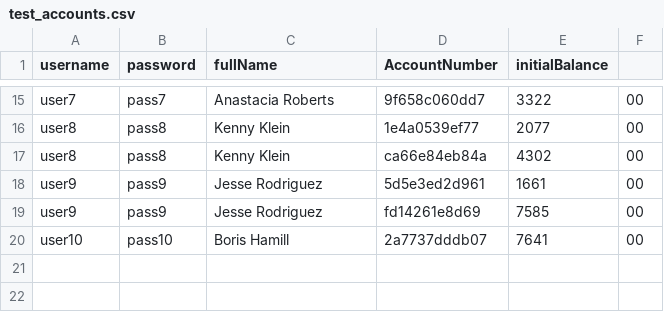
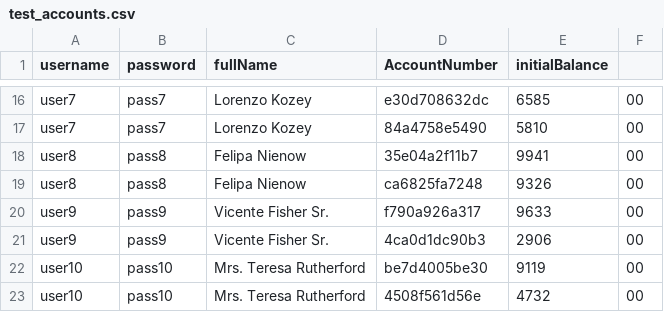
Before and after one commit to DTigi/BankApplication, a CSV file: test_accounts.csv, drawn as a sheet; only a part is shown, gaps mark what is left out; addresses are those after the commit; the diff covers the shown part only; the diff names each change by its address in the sheet, - before the commit and + after, or states it on an @@ line.

```diff
--- a/test_accounts.csv
+++ b/test_accounts.csv
-C16 (fullName): Anastacia Roberts
+C16 (fullName): Lorenzo Kozey
-D16 (AccountNumber): 9f658c060dd7
+D16 (AccountNumber): e30d708632dc
-E16 (initialBalance): 3322
+E16 (initialBalance): 6585
+row 17: user7 | pass7 | Lorenzo Kozey | 84a4758e5490 | 5810 | 00
-C18:C19 (fullName): Kenny Klein
+C18:C19 (fullName): Felipa Nienow
-D18 (AccountNumber): 1e4a0539ef77
+D18 (AccountNumber): 35e04a2f11b7
-E18 (initialBalance): 2077
+E18 (initialBalance): 9941
-D19 (AccountNumber): ca66e84eb84a
+D19 (AccountNumber): ca6825fa7248
-E19 (initialBalance): 4302
+E19 (initialBalance): 9326
-C20:C21 (fullName): Jesse Rodriguez
+C20:C21 (fullName): Vicente Fisher Sr.
-D20 (AccountNumber): 5d5e3ed2d961
+D20 (AccountNumber): f790a926a317
-E20 (initialBalance): 1661
+E20 (initialBalance): 9633
-D21 (AccountNumber): fd14261e8d69
+D21 (AccountNumber): 4ca0d1dc90b3
-E21 (initialBalance): 7585
+E21 (initialBalance): 2906
-C22 (fullName): Boris Hamill
+C22 (fullName): Mrs. Teresa Rutherford
-D22 (AccountNumber): 2a7737dddb07
+D22 (AccountNumber): be7d4005be30
-E22 (initialBalance): 7641
+E22 (initialBalance): 9119
+row 23: user10 | pass10 | Mrs. Teresa Rutherford | 4508f561d56e | 4732 | 00
```
Also changed, not shown: 3 added rows, 2 removed rows and 33 edited cells elsewhere in this file, 4 other files.
